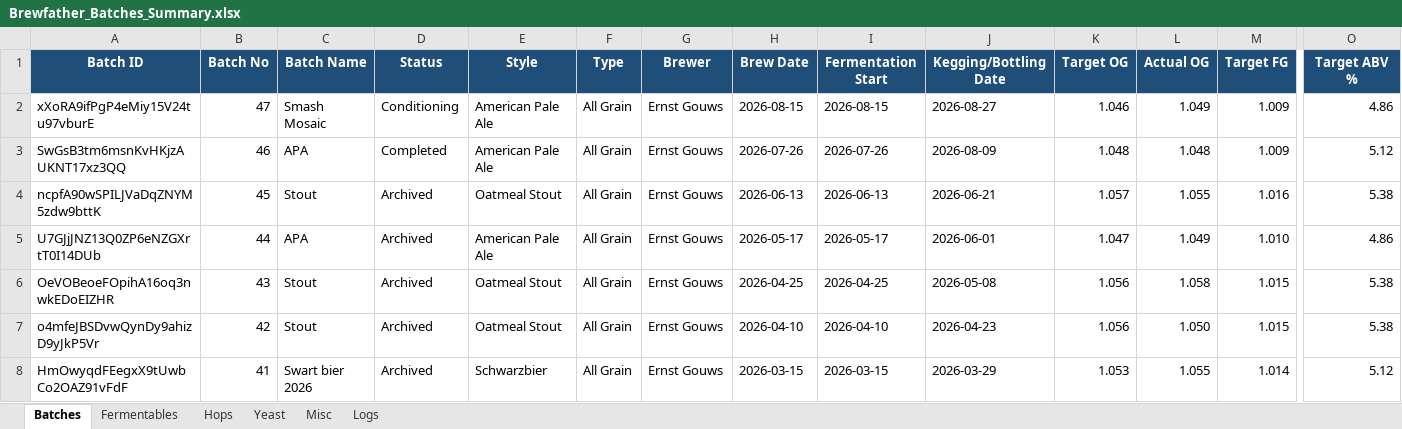
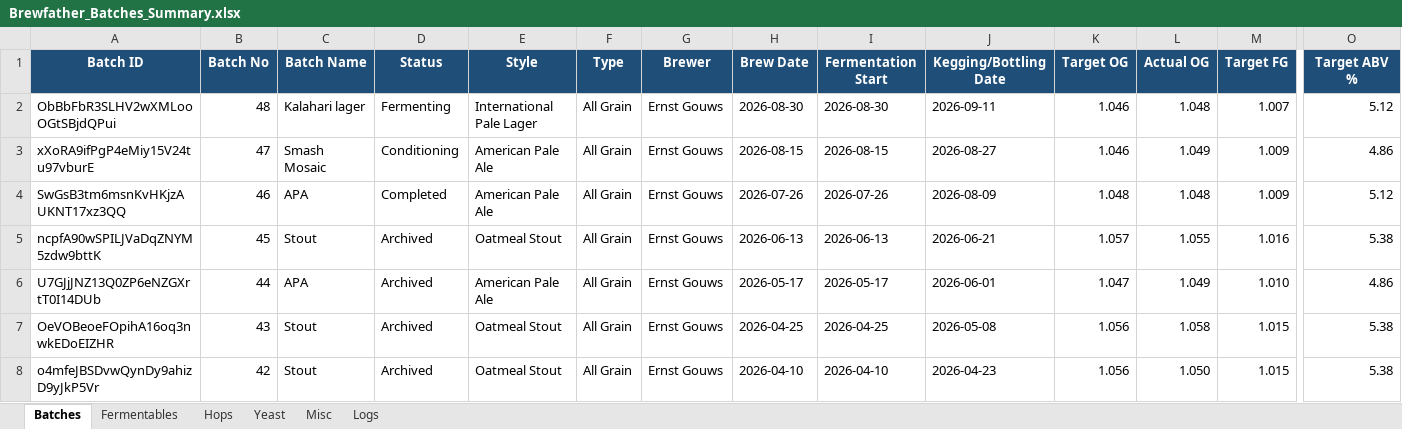
Before and after one commit to Ernstfg/brewfather-master, an Excel workbook: exports/Brewfather_Batches_Summary.xlsx, sheet Batches, drawn as a sheet; only a part is shown, gaps mark what is left out; the shorter side is filled out with more unchanged rows; values as stored, in another font and other column widths than the file's, no borders; rows hold the shown columns only; the diff names each change by its address in the sheet, - before the commit and + after, or states it on an @@ line.

```diff
--- a/exports/Brewfather_Batches_Summary.xlsx (sheet Batches)
+++ b/exports/Brewfather_Batches_Summary.xlsx (sheet Batches)
+row 2: ObBbFbR3SLHV2wXMLooOGtSBjdQPui | 48 | Kalahari lager | Fermenting | International Pale Lager | All Grain | Ernst Gouws | 2026-08-30 | 2026-08-30 | 2026-09-11 | 1.046 | 1.048 | 1.007 | 5.12
```
Also changed, not shown: sheet Misc, sheet Fermentables, sheet Hops, sheet Yeast, sheet Logs, exports/Brewfather_Recipes_Summary.xlsx, 7 other files.
